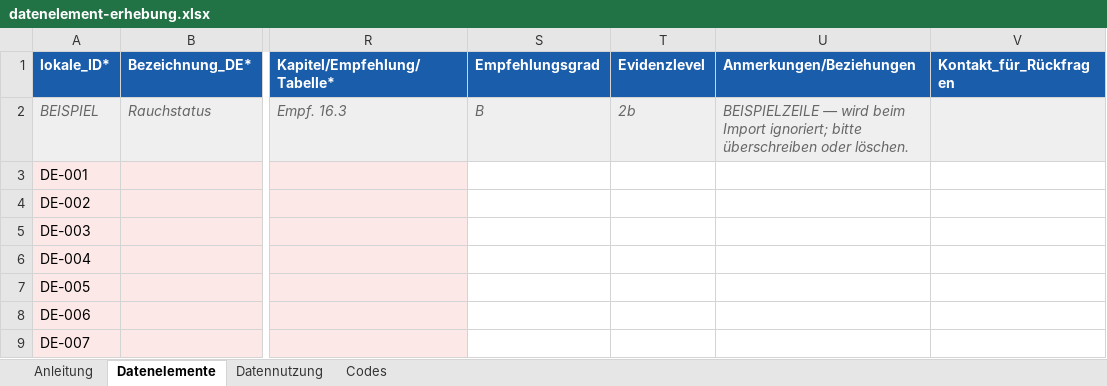
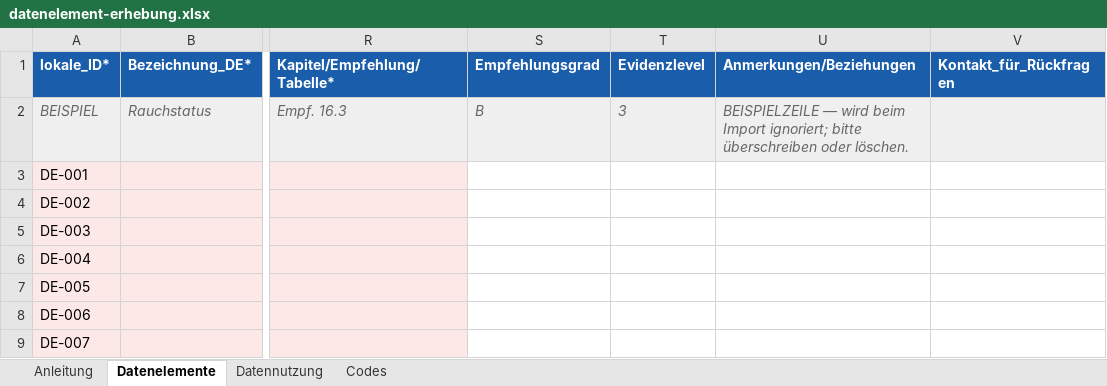
Before and after one commit to forschungsgruppe-digital-health/mihub-lung-cancer-pathway-data-elements, an Excel workbook: templates/datenelement-erhebung.xlsx, sheet Datenelemente, drawn as a sheet; only a part is shown, gaps mark what is left out; values as stored, in another font and other column widths than the file's, no borders; the diff names each change by its address in the sheet, - before the commit and + after, or states it on an @@ line.

```diff
--- a/templates/datenelement-erhebung.xlsx (sheet Datenelemente)
+++ b/templates/datenelement-erhebung.xlsx (sheet Datenelemente)
-T2 (Evidenzlevel): 2b
+T2 (Evidenzlevel): 3
```
Also changed, not shown: 3 other files.
